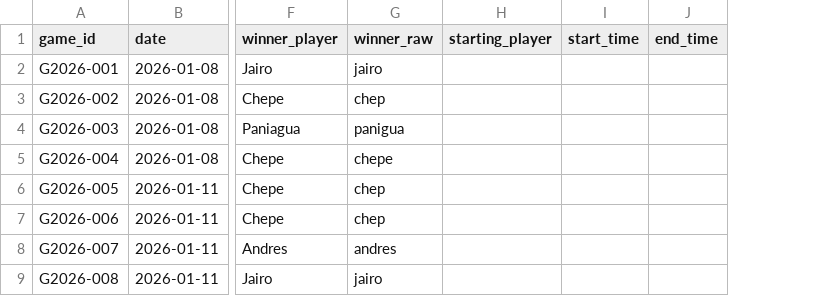
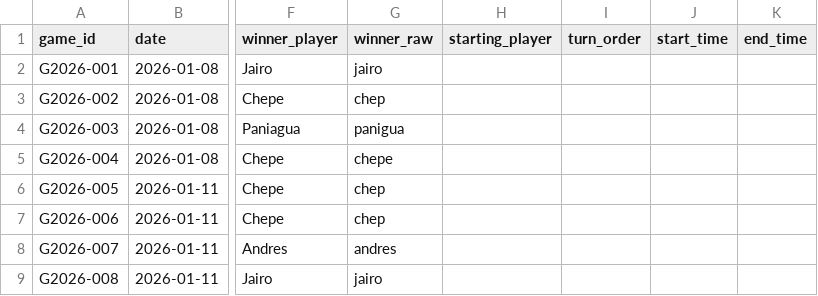
Before and after one commit to Jos242/magicStats, a CSV file: data/games.csv, drawn as a sheet; only a part is shown, gaps mark what is left out; the diff names each change by its address in the sheet, - before the commit and + after, or states it on an @@ line.

```diff
--- a/data/games.csv
+++ b/data/games.csv
+column I (turn_order), empty
```
Also changed, not shown: data/deck_catalog.csv, 21 other files.
